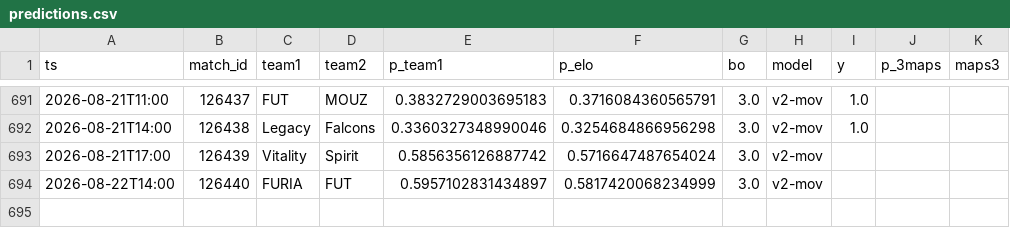
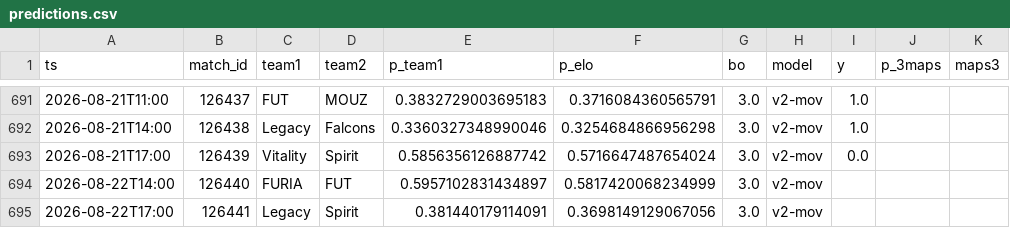
Before and after one commit to azcal/mbm-cs2, a CSV file: logs/predictions.csv, drawn as a sheet; only a part is shown, gaps mark what is left out.

```diff
--- a/logs/predictions.csv
+++ b/logs/predictions.csv
@@ -692,3 +692,4 @@ ts,match_id,team1,team2,p_team1,p_elo,bo,model,y,p_3maps,maps3
 2026-08-21T14:00,126438,Legacy,Falcons,0.3360327348990046,0.3254684866956298,3.0,v2-mov,1.0,,
-2026-08-21T17:00,126439,Vitality,Spirit,0.5856356126887742,0.5716647487654024,3.0,v2-mov,,,
+2026-08-21T17:00,126439,Vitality,Spirit,0.5856356126887742,0.5716647487654024,3.0,v2-mov,0.0,,
 2026-08-22T14:00,126440,FURIA,FUT,0.5957102831434897,0.5817420068234999,3.0,v2-mov,,,
+2026-08-22T17:00,126441,Legacy,Spirit,0.381440179114091,0.3698149129067056,3.0,v2-mov,,,
```
Also changed, not shown: data/matches.csv, logs/graded.csv, 3 other files.
